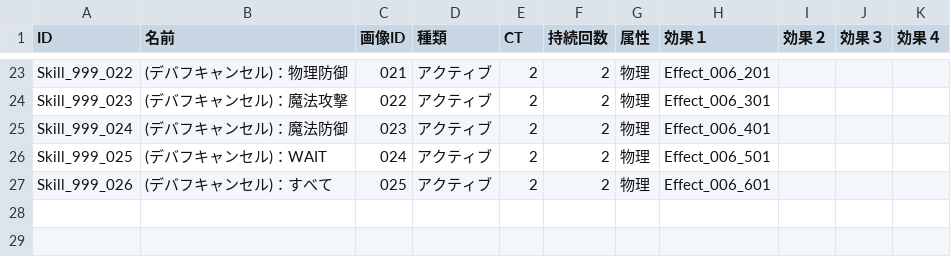
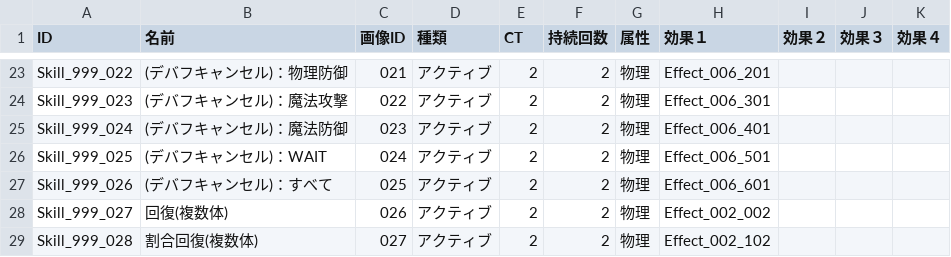
Before and after one commit to kou-yeung/Alice, a CSV file: prog/client/Alice/Assets/AddressableAssets/Entities/Skill.csv, drawn as a sheet; only a part is shown, gaps mark what is left out.

```diff
--- a/prog/client/Alice/Assets/AddressableAssets/Entities/Skill.csv
+++ b/prog/client/Alice/Assets/AddressableAssets/Entities/Skill.csv
@@ -27 +27,3 @@ Skill_999_025,(デバフキャンセル)：WAIT,024,アクティブ,2,2,物理,E
 Skill_999_026,(デバフキャンセル)：すべて,025,アクティブ,2,2,物理,Effect_006_601,,,,
+Skill_999_027,回復(複数体),026,アクティブ,2,2,物理,Effect_002_002,,,,
+Skill_999_028,割合回復(複数体),027,アクティブ,2,2,物理,Effect_002_102,,,,
```
Also changed, not shown: prog/client/Alice/Assets/AddressableAssets/Entities/Effect.csv, resources/masterdata/cl/Effect.csv, 16 other files.
